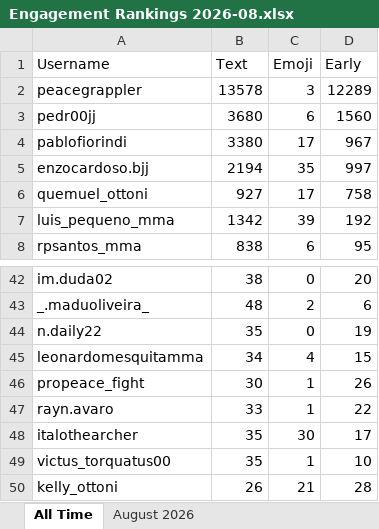
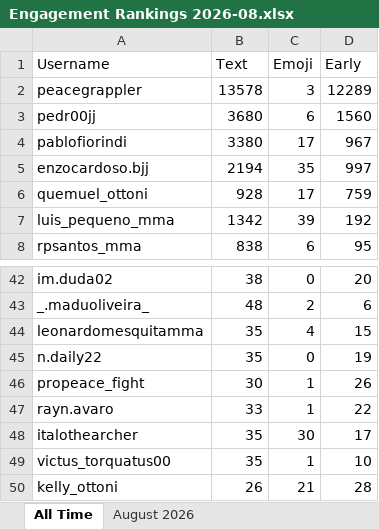
Before and after one commit to paxlucta/peace-grappler, an Excel workbook: Engagement Rankings 2026-08.xlsx, sheet All Time, drawn as a sheet; only a part is shown, gaps mark what is left out; values as stored, in another font and other column widths than the file's, no borders; removed rows and columns are numbered as before the commit, all else as after; the diff names each change by its address in the sheet, - before the commit and + after, or states it on an @@ line.

```diff
--- a/Engagement Rankings 2026-08.xlsx (sheet All Time)
+++ b/Engagement Rankings 2026-08.xlsx (sheet All Time)
-B6 (Text): 927
+B6 (Text): 928
-D6 (Early): 758
+D6 (Early): 759
+row 44: leonardomesquitamma | 35 | 4 | 15
-row 45: leonardomesquitamma | 34 | 4 | 15
```
Also changed, not shown: sheet August 2026, Engagement Rankings.xlsx, 11 other files.
